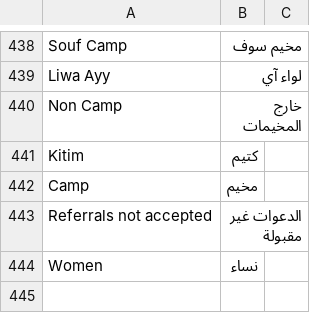
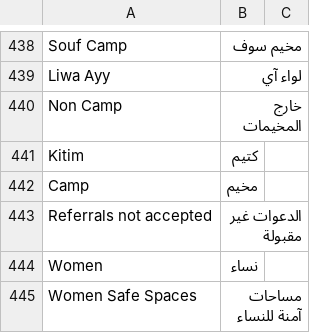
Before and after one commit to unhcr-jordan/services-advisor, a CSV file: service-list-retrieval/data.csv, drawn as a sheet; only a part is shown, gaps mark what is left out; the diff names each change by its address in the sheet, - before the commit and + after, or states it on an @@ line.

Commit message:
Add new translations

```diff
--- a/service-list-retrieval/data.csv
+++ b/service-list-retrieval/data.csv
+row 445: Women Safe Spaces | مساحات آمنة للنساء
```
Also changed, not shown: 2 other files.
